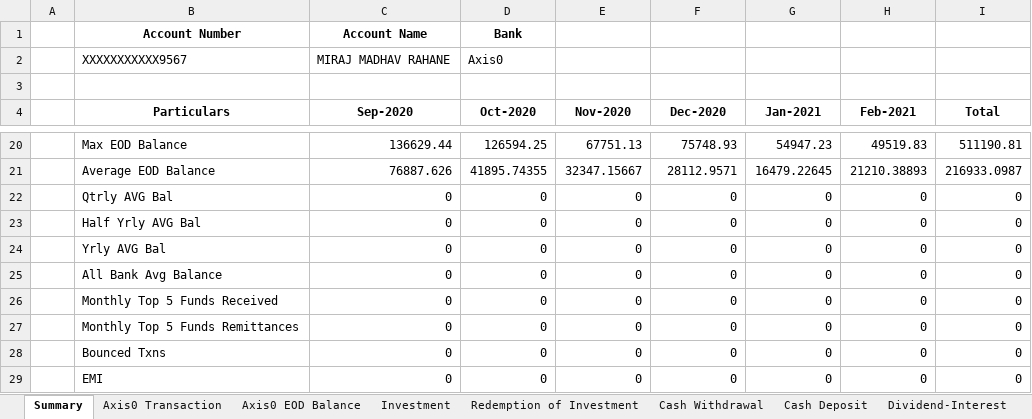
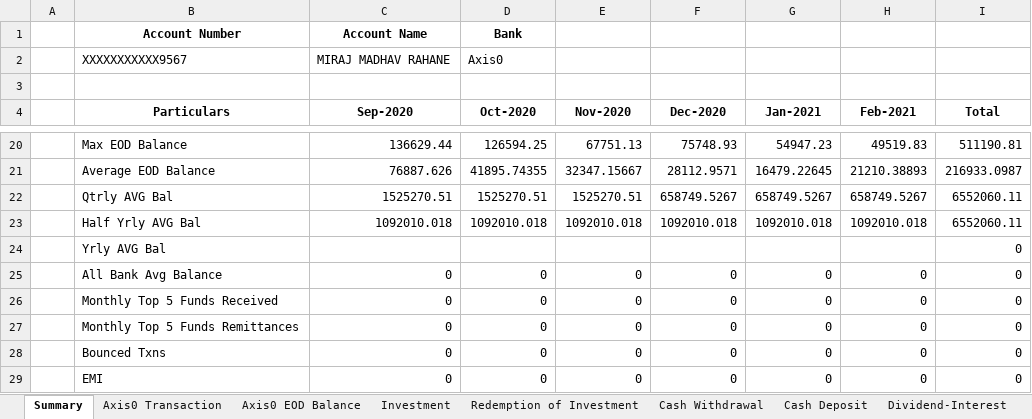
Before and after one commit to poojanvig/new_format, an Excel workbook: saved_excel/Single_Extracted_statements_file_new.xlsx, sheet Summary, drawn as a sheet; only a part is shown, gaps mark what is left out; values as stored, in another font and other column widths than the file's, no borders; the diff names each change by its address in the sheet, - before the commit and + after, or states it on an @@ line.

```diff
--- a/saved_excel/Single_Extracted_statements_file_new.xlsx (sheet Summary)
+++ b/saved_excel/Single_Extracted_statements_file_new.xlsx (sheet Summary)
-C22 (Sep-2020): 0
+C22 (Sep-2020): 1525270.51
-D22 (Oct-2020): 0
+D22 (Oct-2020): 1525270.51
-E22 (Nov-2020): 0
+E22 (Nov-2020): 1525270.51
-F22 (Dec-2020): 0
+F22 (Dec-2020): 658749.5267
-G22 (Jan-2021): 0
+G22 (Jan-2021): 658749.5267
-H22 (Feb-2021): 0
+H22 (Feb-2021): 658749.5267
-I22:I23 (Total): 0
+I22:I23 (Total): 6552060.11
-C23 (Sep-2020): 0
+C23 (Sep-2020): 1092010.018
-D23 (Oct-2020): 0
+D23 (Oct-2020): 1092010.018
-E23 (Nov-2020): 0
+E23 (Nov-2020): 1092010.018
-F23 (Dec-2020): 0
+F23 (Dec-2020): 1092010.018
-G23 (Jan-2021): 0
+G23 (Jan-2021): 1092010.018
-H23 (Feb-2021): 0
+H23 (Feb-2021): 1092010.018
-C24 (Sep-2020): 0
+C24 (Sep-2020): (empty)
-D24 (Oct-2020): 0
+D24 (Oct-2020): (empty)
-E24 (Nov-2020): 0
+E24 (Nov-2020): (empty)
-F24 (Dec-2020): 0
+F24 (Dec-2020): (empty)
-G24 (Jan-2021): 0
+G24 (Jan-2021): (empty)
-H24 (Feb-2021): 0
+H24 (Feb-2021): (empty)
```
Also changed, not shown: 2 other files.
